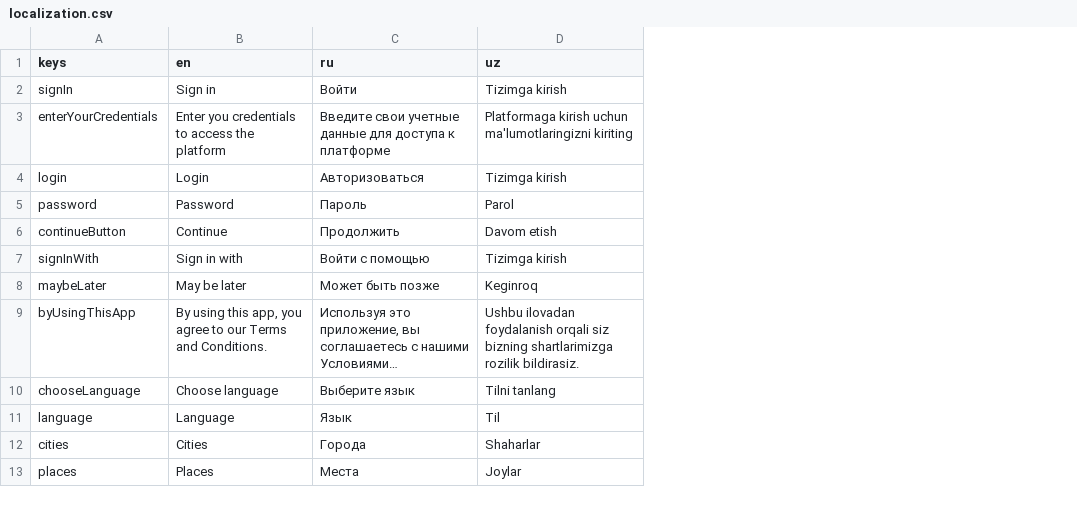
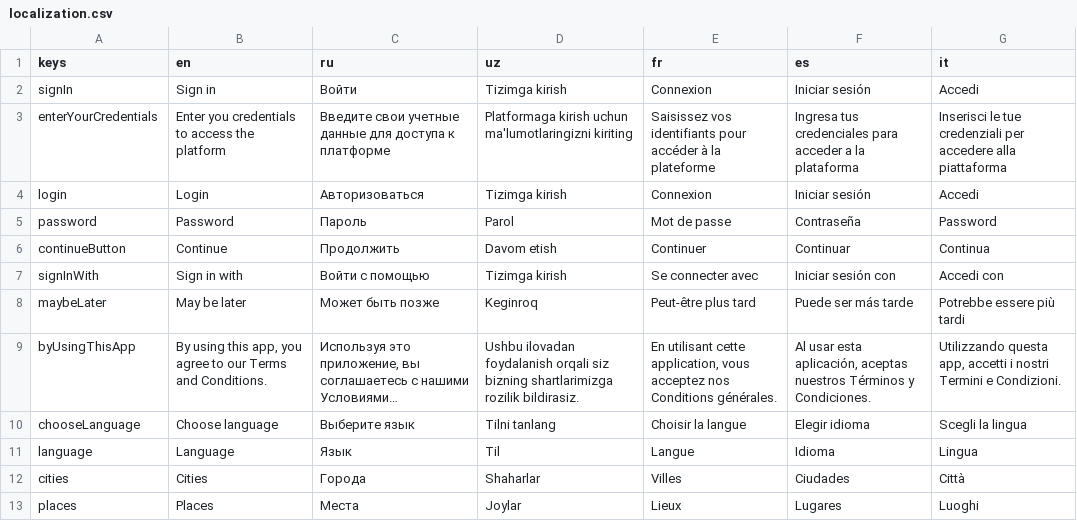
Before and after one commit to TheAbror/visit_uzbekistan, a CSV file: assets/localization/localization.csv, drawn as a sheet; only a part is shown; long unchanged cells end in …; the diff names each change by its address in the sheet, - before the commit and + after, or states it on an @@ line.

```diff
--- a/assets/localization/localization.csv
+++ b/assets/localization/localization.csv
+column E (fr), rows 2-13: Connexion | Saisissez vos identifiants pour accéder à la plateforme | Connexion | Mot de passe | Continuer | Se connecter avec | Peut-être plus tard | En utilisant cette application, vous acceptez nos Conditions générales. | Choisir la langue | Langue | Villes | Lieux
+column F (es), rows 2-13: Iniciar sesión | Ingresa tus credenciales para acceder a la plataforma | Iniciar sesión | Contraseña | Continuar | Iniciar sesión con | Puede ser más tarde | Al usar esta aplicación, aceptas nuestros Términos y Condiciones. | Elegir idioma | Idioma | Ciudades | Lugares
+column G (it), rows 2-13: Accedi | Inserisci le tue credenziali per accedere alla piattaforma | Accedi | Password | Continua | Accedi con | Potrebbe essere più tardi | Utilizzando questa app, accetti i nostri Termini e Condizioni. | Scegli la lingua | Lingua | Città | Luoghi
```
Also changed, not shown: 23 other files.
